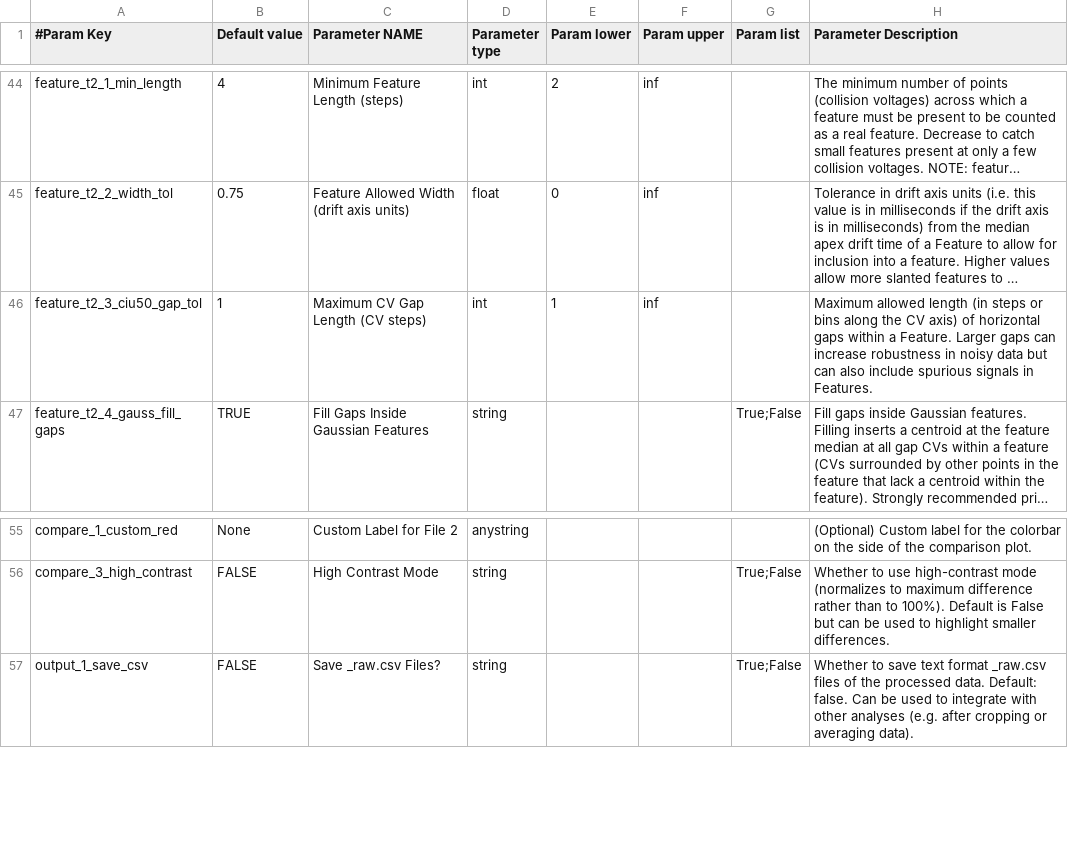
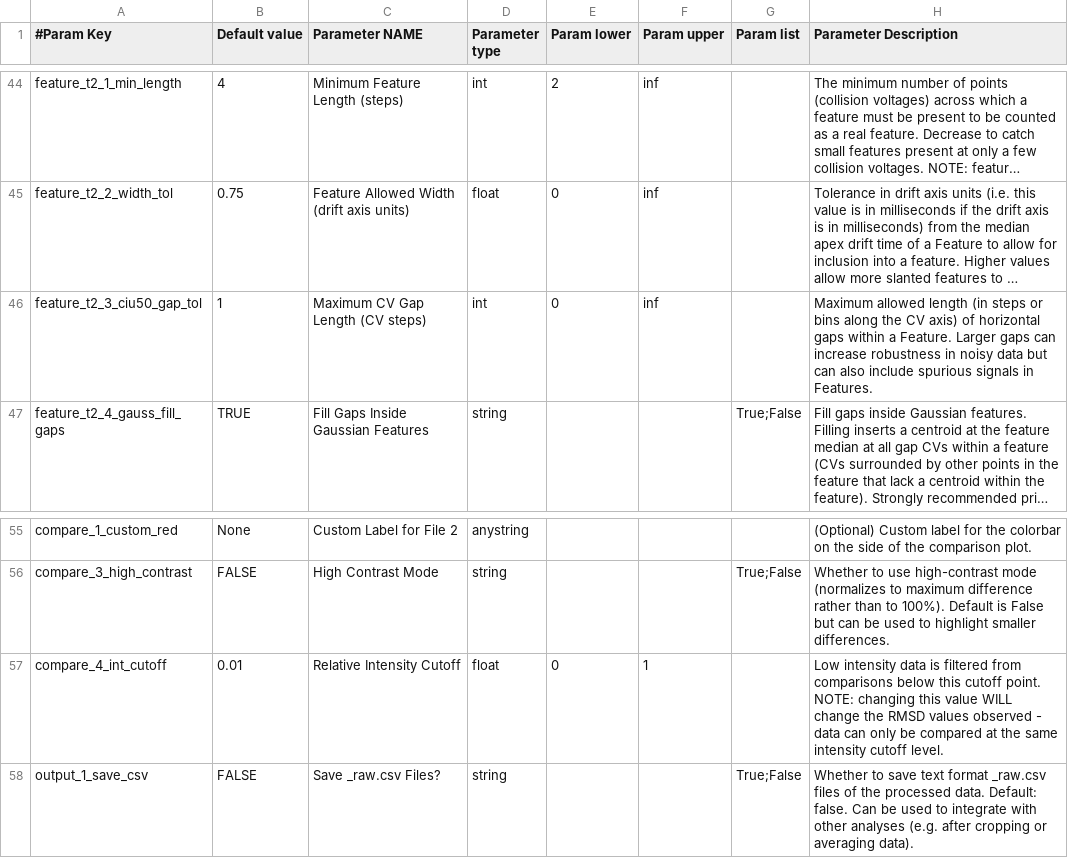
Before and after one commit to dpolasky/ciusuite2, a CSV file: CIU2_param_info.csv, drawn as a sheet; only a part is shown, gaps mark what is left out; long unchanged cells end in …; the diff names each change by its address in the sheet, - before the commit and + after, or states it on an @@ line.

Commit message:
New RMSD method and various bug fixes

```diff
--- a/CIU2_param_info.csv
+++ b/CIU2_param_info.csv
-E46 (Param lower): 1
+E46 (Param lower): 0
+row 57: compare_4_int_cutoff | 0.01 | Relative Intensity Cutoff | float | 0 | 1 |  | Low intensity data is filtered from comparisons below this cutoff point. NOTE: changing this value WILL change the RMSD values observed - data can only be compared at the same intensity cutoff level.
```
Also changed, not shown: 7 other files.
